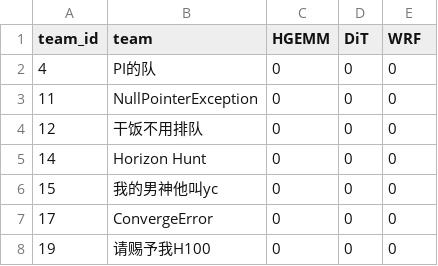
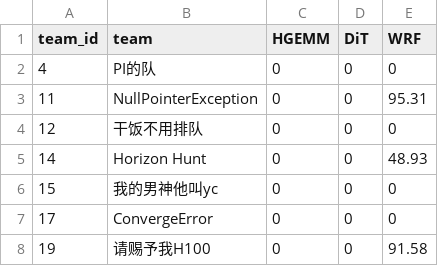
Before and after one commit to Handicraft-Computing-Team/sustcsc-doc, a CSV file: public/scores/advanced_scores.csv, drawn as a sheet.

```diff
--- a/public/scores/advanced_scores.csv
+++ b/public/scores/advanced_scores.csv
@@ -2,7 +2,7 @@ team_id,team,HGEMM,DiT,WRF
 4,PI的队,0,0,0
-11,NullPointerException,0,0,0
+11,NullPointerException,0,0,95.31
 12,干饭不用排队,0,0,0
-14,Horizon Hunt,0,0,0
+14,Horizon Hunt,0,0,48.93
 15,我的男神他叫yc,0,0,0
 17,ConvergeError,0,0,0
-19,请赐予我H100,0,0,0
+19,请赐予我H100,0,0,91.58
```
Also changed, not shown: public/scores/basic_scores.csv.
